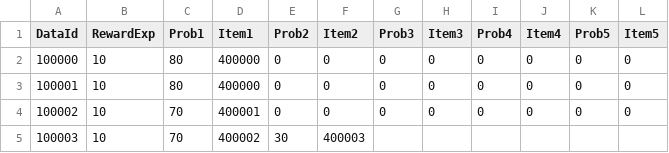
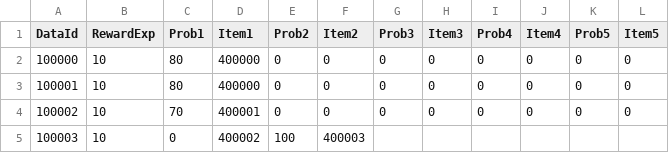
Before and after one commit to dasfee33/ProjectF, a CSV file: ProjectF/Assets/@Resources/Data/ExcelData/DropTableData.csv, drawn as a sheet.

```diff
--- a/ProjectF/Assets/@Resources/Data/ExcelData/DropTableData.csv
+++ b/ProjectF/Assets/@Resources/Data/ExcelData/DropTableData.csv
@@ -4,2 +4,2 @@ DataId,RewardExp,Prob1,Item1,Prob2,Item2,Prob3,Item3,Prob4,Item4,Prob5,Item5
 100002,10,70,400001,0,0,0,0,0,0,0,0
-100003,10,70,400002,30,400003,,,,,,
+100003,10,0,400002,100,400003,,,,,,
```
Also changed, not shown: ProjectF/Assets/@Resources/Data/ExcelData/CreatureData.csv, ProjectF/Assets/@Resources/Data/ExcelData/EnvData.csv, 21 other files.
